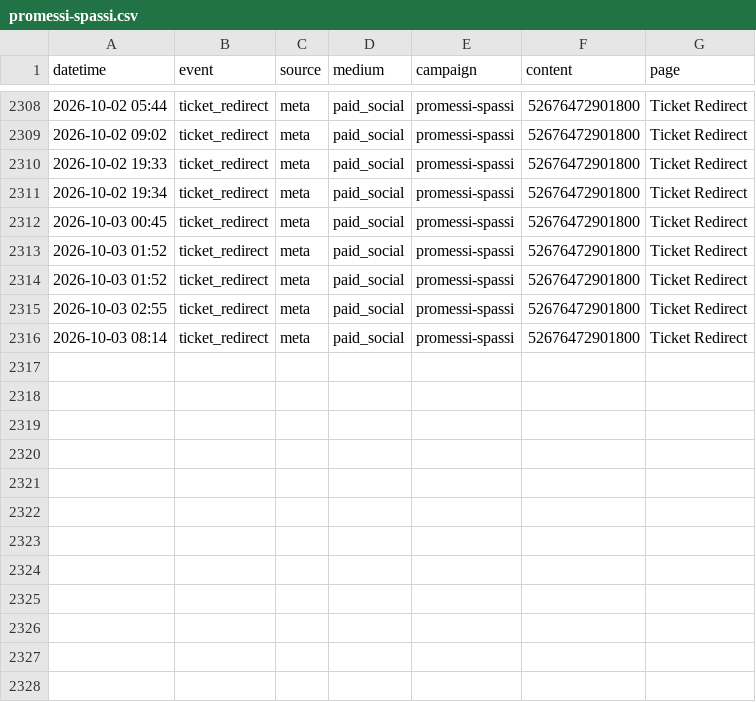
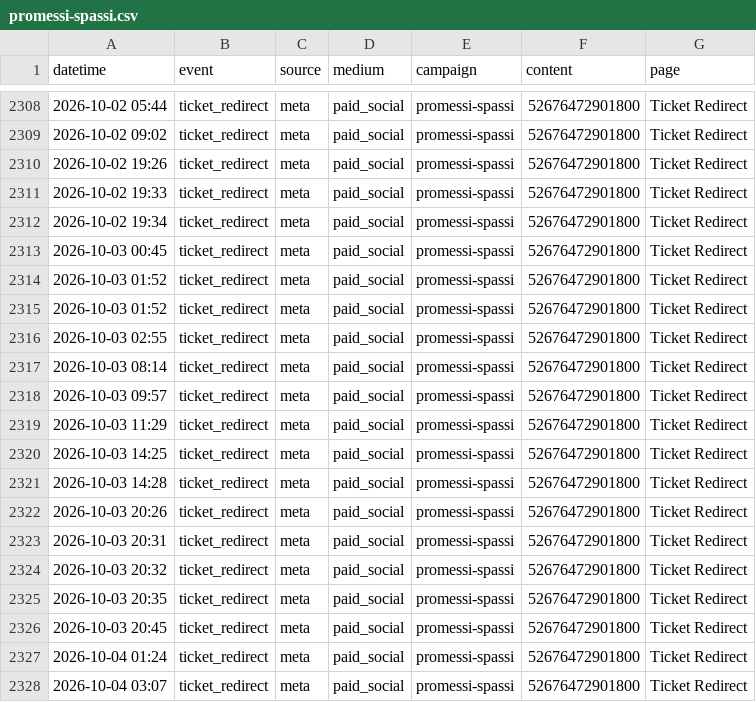
Before and after one commit to harryf/inyourfacecomedy, a CSV file: assets/reports/promessi-spassi.csv, drawn as a sheet; only a part is shown, gaps mark what is left out; the diff names each change by its address in the sheet, - before the commit and + after, or states it on an @@ line.

Commit message:
chore: refresh show traffic reports from GA

```diff
--- a/assets/reports/promessi-spassi.csv
+++ b/assets/reports/promessi-spassi.csv
+row 2310: 2026-10-02 19:26 | ticket_redirect | meta | paid_social | promessi-spassi | 52676472901800 | Ticket Redirect
+row 2318: 2026-10-03 09:57 | ticket_redirect | meta | paid_social | promessi-spassi | 52676472901800 | Ticket Redirect
+row 2319: 2026-10-03 11:29 | ticket_redirect | meta | paid_social | promessi-spassi | 52676472901800 | Ticket Redirect
+row 2320: 2026-10-03 14:25 | ticket_redirect | meta | paid_social | promessi-spassi | 52676472901800 | Ticket Redirect
+row 2321: 2026-10-03 14:28 | ticket_redirect | meta | paid_social | promessi-spassi | 52676472901800 | Ticket Redirect
+row 2322: 2026-10-03 20:26 | ticket_redirect | meta | paid_social | promessi-spassi | 52676472901800 | Ticket Redirect
+row 2323: 2026-10-03 20:31 | ticket_redirect | meta | paid_social | promessi-spassi | 52676472901800 | Ticket Redirect
+row 2324: 2026-10-03 20:32 | ticket_redirect | meta | paid_social | promessi-spassi | 52676472901800 | Ticket Redirect
+row 2325: 2026-10-03 20:35 | ticket_redirect | meta | paid_social | promessi-spassi | 52676472901800 | Ticket Redirect
+row 2326: 2026-10-03 20:45 | ticket_redirect | meta | paid_social | promessi-spassi | 52676472901800 | Ticket Redirect
+row 2327: 2026-10-04 01:24 | ticket_redirect | meta | paid_social | promessi-spassi | 52676472901800 | Ticket Redirect
+row 2328: 2026-10-04 03:07 | ticket_redirect | meta | paid_social | promessi-spassi | 52676472901800 | Ticket Redirect
```
Also changed, not shown: assets/reports/double-shot.csv, assets/reports/jackpotcomedy.csv, 18 other files.
